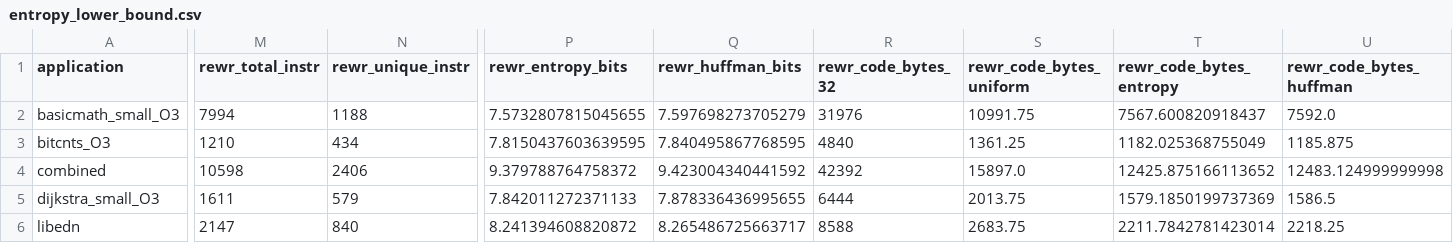
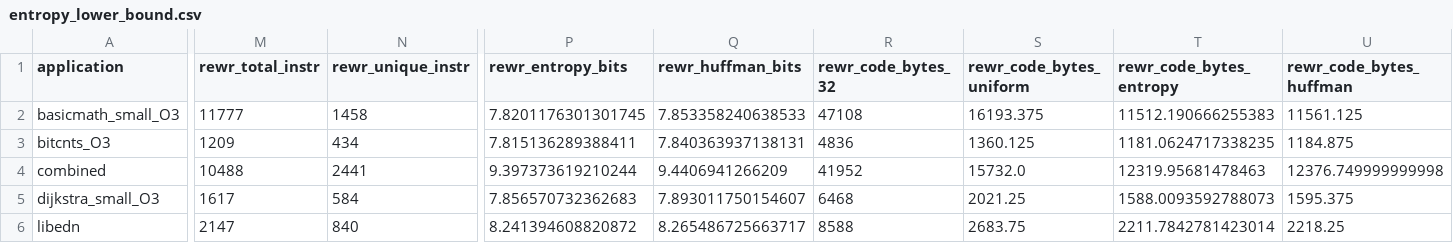
Before and after one commit to Allenjin123/egraph_isa_compiler_codesign, a CSV file: vis/instruction_memory/entropy_lower_bound.csv, drawn as a sheet; only a part is shown, gaps mark what is left out; the diff covers the shown part only; the diff names each change by its address in the sheet, - before the commit and + after, or states it on an @@ line.

```diff
--- a/vis/instruction_memory/entropy_lower_bound.csv
+++ b/vis/instruction_memory/entropy_lower_bound.csv
-M2 (rewr_total_instr): 7994
+M2 (rewr_total_instr): 11777
-N2 (rewr_unique_instr): 1188
+N2 (rewr_unique_instr): 1458
-P2 (rewr_entropy_bits): 7.5732807815045655
+P2 (rewr_entropy_bits): 7.8201176301301745
-Q2 (rewr_huffman_bits): 7.597698273705279
+Q2 (rewr_huffman_bits): 7.853358240638533
-R2 (rewr_code_bytes_32): 31976
+R2 (rewr_code_bytes_32): 47108
-S2 (rewr_code_bytes_uniform): 10991.75
+S2 (rewr_code_bytes_uniform): 16193.375
-T2 (rewr_code_bytes_entropy): 7567.600820918437
+T2 (rewr_code_bytes_entropy): 11512.190666255383
-U2 (rewr_code_bytes_huffman): 7592.0
+U2 (rewr_code_bytes_huffman): 11561.125
-M3 (rewr_total_instr): 1210
+M3 (rewr_total_instr): 1209
-P3 (rewr_entropy_bits): 7.8150437603639595
+P3 (rewr_entropy_bits): 7.815136289388411
-Q3 (rewr_huffman_bits): 7.840495867768595
+Q3 (rewr_huffman_bits): 7.840363937138131
-R3 (rewr_code_bytes_32): 4840
+R3 (rewr_code_bytes_32): 4836
-S3 (rewr_code_bytes_uniform): 1361.25
+S3 (rewr_code_bytes_uniform): 1360.125
-T3 (rewr_code_bytes_entropy): 1182.025368755049
+T3 (rewr_code_bytes_entropy): 1181.0624717338235
-U3 (rewr_code_bytes_huffman): 1185.875
+U3 (rewr_code_bytes_huffman): 1184.875
-M4 (rewr_total_instr): 10598
+M4 (rewr_total_instr): 10488
-N4 (rewr_unique_instr): 2406
+N4 (rewr_unique_instr): 2441
-P4 (rewr_entropy_bits): 9.379788764758372
+P4 (rewr_entropy_bits): 9.397373619210244
-Q4 (rewr_huffman_bits): 9.423004340441592
+Q4 (rewr_huffman_bits): 9.4406941266209
-R4 (rewr_code_bytes_32): 42392
+R4 (rewr_code_bytes_32): 41952
-S4 (rewr_code_bytes_uniform): 15897.0
+S4 (rewr_code_bytes_uniform): 15732.0
-T4 (rewr_code_bytes_entropy): 12425.875166113652
+T4 (rewr_code_bytes_entropy): 12319.95681478463
-U4 (rewr_code_bytes_huffman): 12483.124999999998
+U4 (rewr_code_bytes_huffman): 12376.749999999998
-M5 (rewr_total_instr): 1611
+M5 (rewr_total_instr): 1617
-N5 (rewr_unique_instr): 579
+N5 (rewr_unique_instr): 584
-P5 (rewr_entropy_bits): 7.842011272371133
+P5 (rewr_entropy_bits): 7.856570732362683
-Q5 (rewr_huffman_bits): 7.878336436995655
+Q5 (rewr_huffman_bits): 7.893011750154607
-R5 (rewr_code_bytes_32): 6444
+R5 (rewr_code_bytes_32): 6468
-S5 (rewr_code_bytes_uniform): 2013.75
+S5 (rewr_code_bytes_uniform): 2021.25
-T5 (rewr_code_bytes_entropy): 1579.1850199737369
+T5 (rewr_code_bytes_entropy): 1588.0093592788073
-U5 (rewr_code_bytes_huffman): 1586.5
+U5 (rewr_code_bytes_huffman): 1595.375
```
Also changed, not shown: 129 edited cells elsewhere in this file, sim_results.csv, vis/instruction_memory/code_size.csv, 39 other files.
